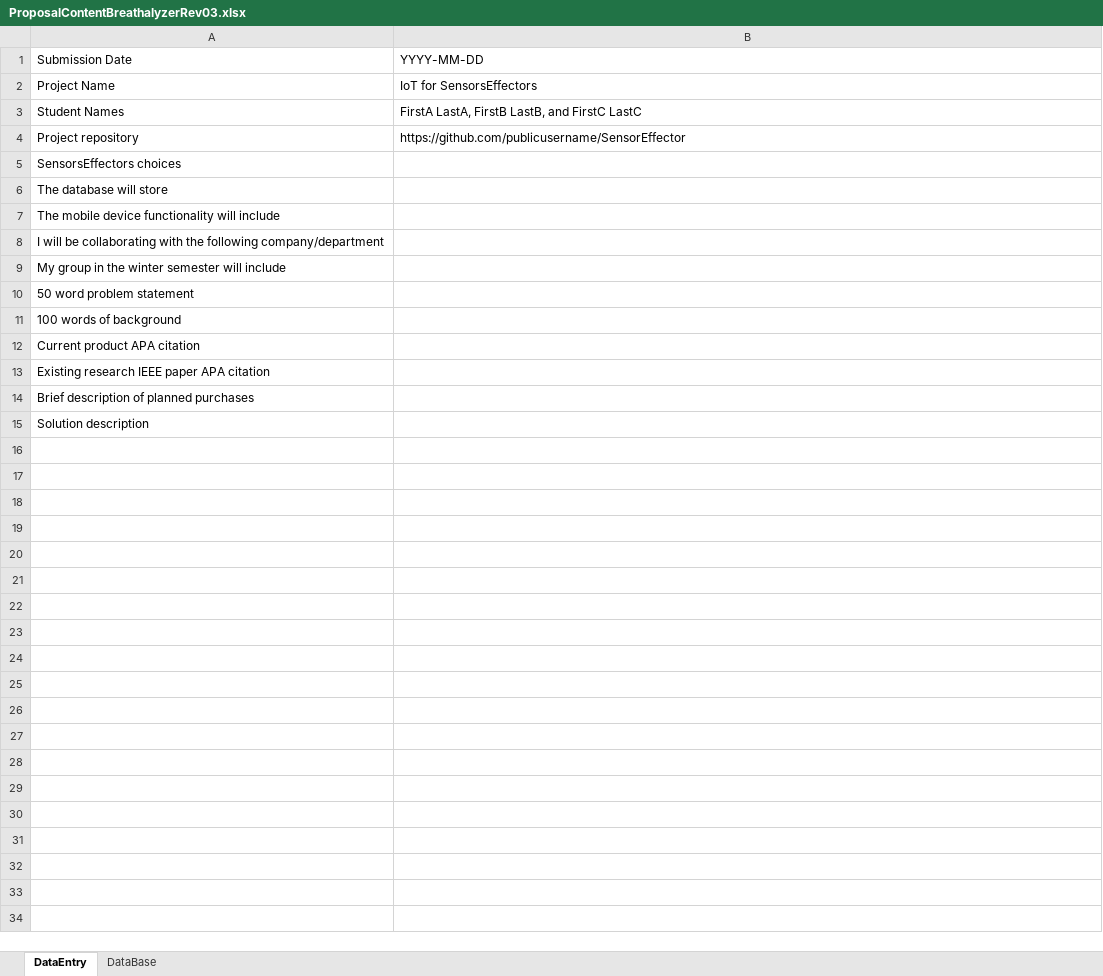
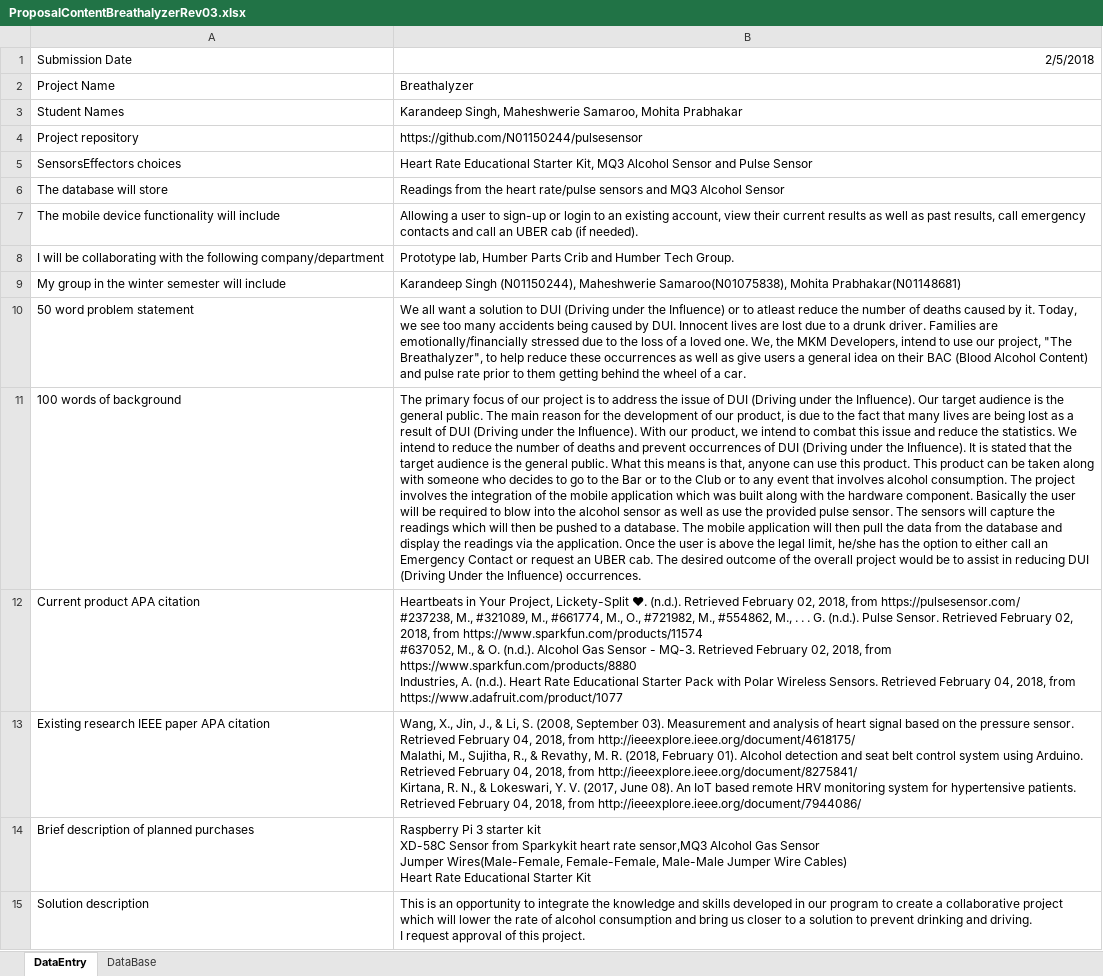
Before and after one commit to N01150244/pulsesensor, an Excel workbook: Documentation/ProposalContentBreathalyzerRev03.xlsx, sheet DataEntry, drawn as a sheet; values as stored, in another font and other column widths than the file's, no borders; ↵ is a line break in a cell; the diff names each change by its address in the sheet, - before the commit and + after, or states it on an @@ line.

```diff
--- a/Documentation/ProposalContentBreathalyzerRev03.xlsx (sheet DataEntry)
+++ b/Documentation/ProposalContentBreathalyzerRev03.xlsx (sheet DataEntry)
-B1: YYYY-MM-DD
+B1: 2/5/2018
-B2: IoT for SensorsEffectors
+B2: Breathalyzer
-B3: FirstA LastA, FirstB LastB, and FirstC LastC
+B3: Karandeep Singh, Maheshwerie Samaroo, Mohita Prabhakar
-B4: https://github.com/publicusername/SensorEffector
+B4: https://github.com/N01150244/pulsesensor
-B5: (empty)
+B5: Heart Rate Educational Starter Kit, MQ3 Alcohol Sensor and Pulse Sensor
-B6: (empty)
+B6: Readings from the heart rate/pulse sensors and MQ3 Alcohol Sensor
-B7: (empty)
+B7: Allowing a user to sign-up or login to an existing account, view their current results as well as past results, call emergency contacts and call an UBER cab (if needed).
-B8: (empty)
+B8: Prototype lab, Humber Parts Crib and Humber Tech Group.
-B9: (empty)
+B9: Karandeep Singh (N01150244), Maheshwerie Samaroo(N01075838), Mohita Prabhakar(N01148681)
-B10: (empty)
+B10: We all want a solution to DUI (Driving under the Influence) or to atleast reduce the number of deaths caused by it. Today, we see too many accidents being caused by DUI. Innocent lives are lost due to a drunk driver. Families are emotionally/financially stressed due to the loss of a loved one. We, the MKM Developers, intend to use our project, "The Breathalyzer", to help reduce these occurrences as well as give users a general idea on their BAC (Blood Alcohol Content) and pulse rate prior to them getting behind the wheel of a car.
-B11: (empty)
+B11: The primary focus of our project is to address the issue of DUI (Driving under the Influence). Our target audience is the general public. The main reason for the development of our product, is due to the fact that many lives are being lost as a result of DUI (Driving under the Influence). With our product, we intend to combat this issue and reduce the statistics. We intend to reduce the number of deaths and prevent occurrences of DUI (Driving under the Influence). It is stated that the target audience is the general public. What this means is that, anyone can use this product. This product can be taken along with someone who decides to go to the Bar or to the Club or to any event that involves alcohol consumption. The project involves the integration of the mobile application which was built along with the hardware component. Basically the user will be required to blow into the alcohol sensor as well as use the provided pulse sensor. The sensors will capture the readings which will then be pushed to a database. The mobile application will then pull the data from the database and display the readings via the application. Once the user is above the legal limit, he/she has the option to either call an Emergency Contact or request an UBER cab. The desired outcome of the overall project would be to assist in reducing DUI (Driving Under the Influence) occurrences.
-B12: (empty)
+B12: Heartbeats in Your Project, Lickety-Split ♥. (n.d.). Retrieved February 02, 2018, from https://pulsesensor.com/ ↵ #237238, M., #321089, M., #661774, M., O., #721982, M., #554862, M., . . . G. (n.d.). Pulse Sensor. Retrieved February 02, 2018, from https://www.sparkfun.com/products/11574 ↵ #637052, M., & O. (n.d.). Alcohol Gas Sensor - MQ-3. Retrieved February 02, 2018, from https://www.sparkfun.com/products/8880 ↵ Industries, A. (n.d.). Heart Rate Educational Starter Pack with Polar Wireless Sensors. Retrieved February 04, 2018, from https://www.adafruit.com/product/1077
-B13: (empty)
+B13: Wang, X., Jin, J., & Li, S. (2008, September 03). Measurement and analysis of heart signal based on the pressure sensor. Retrieved February 04, 2018, from http://ieeexplore.ieee.org/document/4618175/ ↵ Malathi, M., Sujitha, R., & Revathy, M. R. (2018, February 01). Alcohol detection and seat belt control system using Arduino. Retrieved February 04, 2018, from http://ieeexplore.ieee.org/document/8275841/ ↵ Kirtana, R. N., & Lokeswari, Y. V. (2017, June 08). An IoT based remote HRV monitoring system for hypertensive patients. Retrieved February 04, 2018, from http://ieeexplore.ieee.org/document/7944086/
-B14: (empty)
+B14: Raspberry Pi 3 starter kit ↵ XD-58C Sensor from Sparkykit heart rate sensor,MQ3 Alcohol Gas Sensor ↵ Jumper Wires(Male-Female, Female-Female, Male-Male Jumper Wire Cables) ↵ Heart Rate Educational Starter Kit
-B15: (empty)
+B15: This is an opportunity to integrate the knowledge and skills developed in our program to create a collaborative project which will lower the rate of alcohol consumption and bring us closer to a solution to prevent drinking and driving. ↵ I request approval of this project.
```
Also changed, not shown: sheet DataBase, 2 other files.
